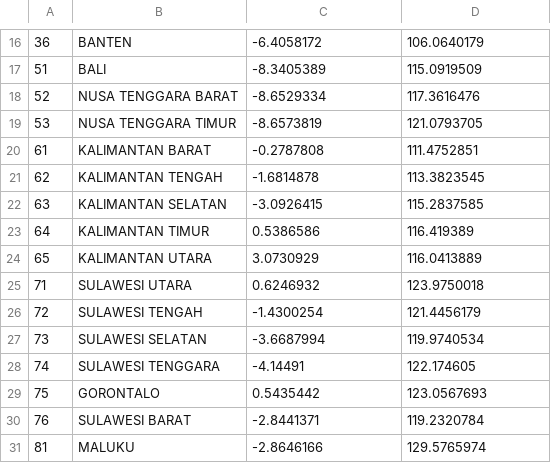
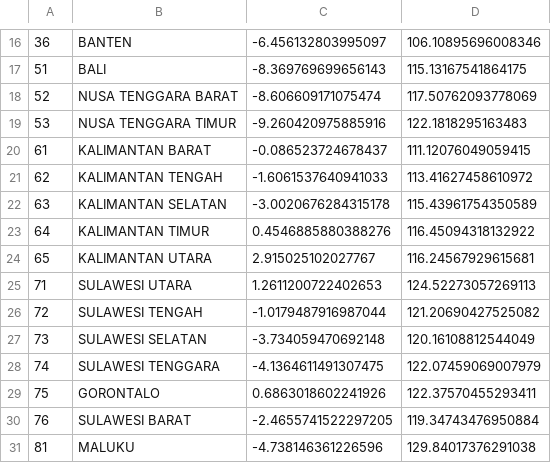
Before and after one commit to laravolt/indonesia, a CSV file: resources/csv/provinces.csv, drawn as a sheet; only a part is shown, gaps mark what is left out; the diff covers the shown part only.

```diff
--- a/resources/csv/provinces.csv
+++ b/resources/csv/provinces.csv
@@ -16,16 +16,16 @@
-36,BANTEN,-6.4058172,106.0640179
-51,BALI,-8.3405389,115.0919509
-52,NUSA TENGGARA BARAT,-8.6529334,117.3616476
-53,NUSA TENGGARA TIMUR,-8.6573819,121.0793705
-61,KALIMANTAN BARAT,-0.2787808,111.4752851
-62,KALIMANTAN TENGAH,-1.6814878,113.3823545
-63,KALIMANTAN SELATAN,-3.0926415,115.2837585
-64,KALIMANTAN TIMUR,0.5386586,116.419389
-65,KALIMANTAN UTARA,3.0730929,116.0413889
-71,SULAWESI UTARA,0.6246932,123.9750018
-72,SULAWESI TENGAH,-1.4300254,121.4456179
-73,SULAWESI SELATAN,-3.6687994,119.9740534
-74,SULAWESI TENGGARA,-4.14491,122.174605
-75,GORONTALO,0.5435442,123.0567693
-76,SULAWESI BARAT,-2.8441371,119.2320784
-81,MALUKU,-2.8646166,129.5765974
+36,BANTEN,-6.456132803995097,106.10895696008346
+51,BALI,-8.369769699656143,115.13167541864175
+52,NUSA TENGGARA BARAT,-8.606609171075474,117.50762093778069
+53,NUSA TENGGARA TIMUR,-9.260420975885916,122.1818295163483
+61,KALIMANTAN BARAT,-0.086523724678437,111.12076049059415
+62,KALIMANTAN TENGAH,-1.6061537640941033,113.41627458610972
+63,KALIMANTAN SELATAN,-3.0020676284315178,115.43961754350589
+64,KALIMANTAN TIMUR,0.4546885880388276,116.45094318132922
+65,KALIMANTAN UTARA,2.915025102027767,116.24567929615681
+71,SULAWESI UTARA,1.2611200722402653,124.52273057269113
+72,SULAWESI TENGAH,-1.0179487916987044,121.20690427525082
+73,SULAWESI SELATAN,-3.734059470692148,120.16108812544049
+74,SULAWESI TENGGARA,-4.1364611491307475,122.07459069007979
+75,GORONTALO,0.6863018602241926,122.37570455293411
+76,SULAWESI BARAT,-2.4655741522297205,119.34743476950884
+81,MALUKU,-4.738146361226596,129.84017376291038
```
Also changed, not shown: 4 added rows and 37 edited cells elsewhere in this file, resources/csv/villages/31.csv, 39 other files.
